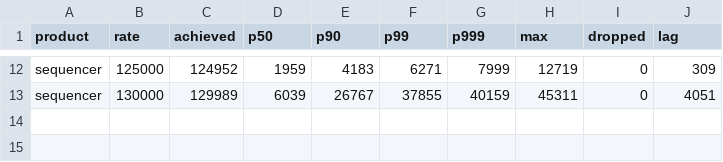
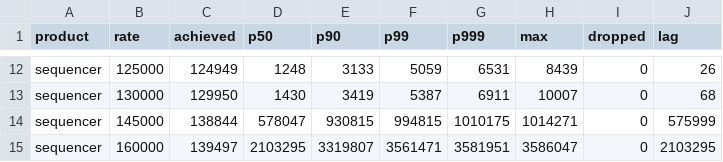
Before and after one commit to olegabu/raft-tests, a CSV file: sequencer/seq.csv, drawn as a sheet; only a part is shown, gaps mark what is left out; the diff covers the shown part only; the diff names each change by its address in the sheet, - before the commit and + after, or states it on an @@ line.

```diff
--- a/sequencer/seq.csv
+++ b/sequencer/seq.csv
-C12 (achieved): 124952
+C12 (achieved): 124949
-D12 (p50): 1959
+D12 (p50): 1248
-E12 (p90): 4183
+E12 (p90): 3133
-F12 (p99): 6271
+F12 (p99): 5059
-G12 (p999): 7999
+G12 (p999): 6531
-H12 (max): 12719
+H12 (max): 8439
-J12 (lag): 309
+J12 (lag): 26
-C13 (achieved): 129989
+C13 (achieved): 129950
-D13 (p50): 6039
+D13 (p50): 1430
-E13 (p90): 26767
+E13 (p90): 3419
-F13 (p99): 37855
+F13 (p99): 5387
-G13 (p999): 40159
+G13 (p999): 6911
-H13 (max): 45311
+H13 (max): 10007
-J13 (lag): 4051
+J13 (lag): 68
+row 14: sequencer | 145000 | 138844 | 578047 | 930815 | 994815 | 1010175 | 1014271 | 0 | 575999
+row 15: sequencer | 160000 | 139497 | 2103295 | 3319807 | 3561471 | 3581951 | 3586047 | 0 | 2103295
```
Also changed, not shown: 58 edited cells elsewhere in this file, 6 other files.
